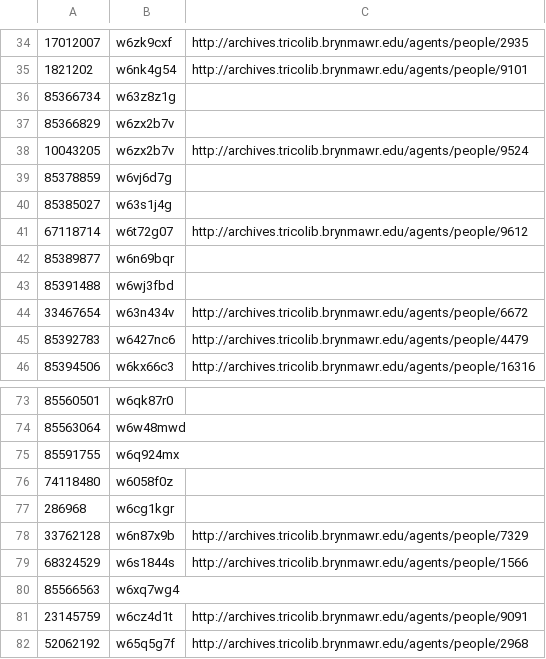
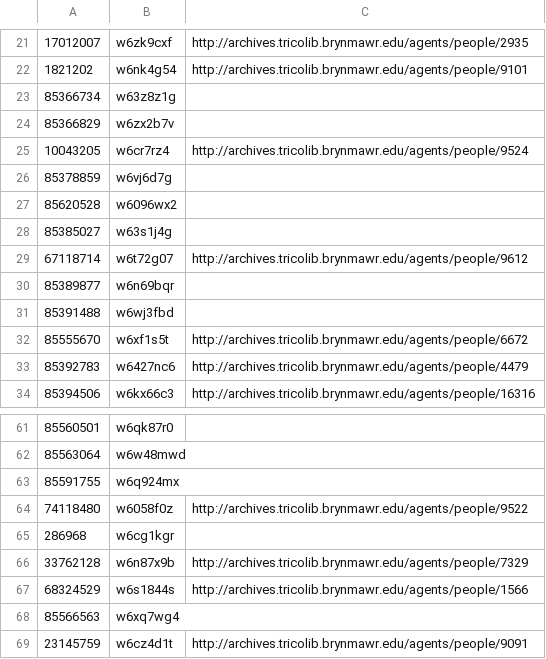
Before and after one commit to swat-ds/friendly-networks, a TSV file: src/assets/data/constellationsForInclusion.tsv, drawn as a sheet; only a part is shown, gaps mark what is left out; the shorter side is filled out with more unchanged rows; removed rows and columns are numbered as before the commit, all else as after; the diff covers the shown part only; the diff names each change by its address in the sheet, - before the commit and + after, or states it on an @@ line.

```diff
--- a/src/assets/data/constellationsForInclusion.tsv
+++ b/src/assets/data/constellationsForInclusion.tsv
-B25: w6zx2b7v
+B25: w6cr7rz4
+row 27: 85620528 | w6096wx2
-row 44: 33467654 | w63n434v | http://archives.tricolib.brynmawr.edu/agents/people/6672
+row 32: 85555670 | w6xf1s5t | http://archives.tricolib.brynmawr.edu/agents/people/6672
-C64: (empty)
+C64: http://archives.tricolib.brynmawr.edu/agents/people/9522
```
Also changed, not shown: 29 added rows, 4 removed rows and 11 moved rows elsewhere in this file, 23 other files.
